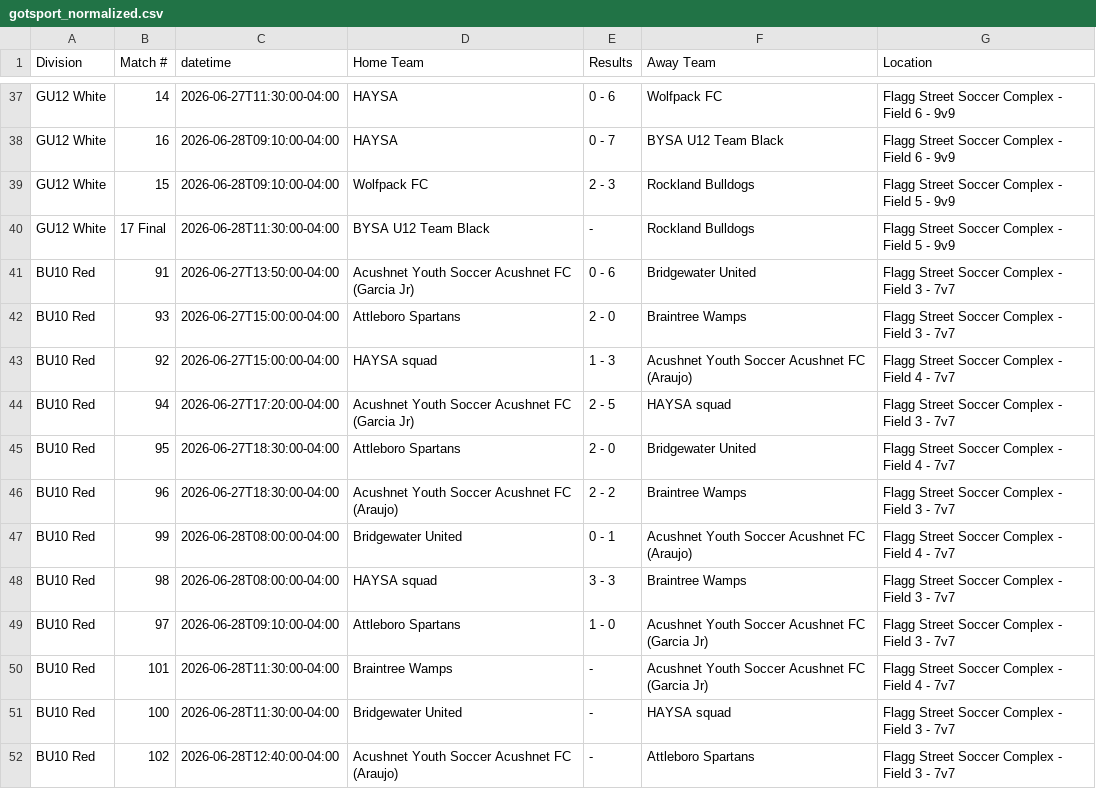
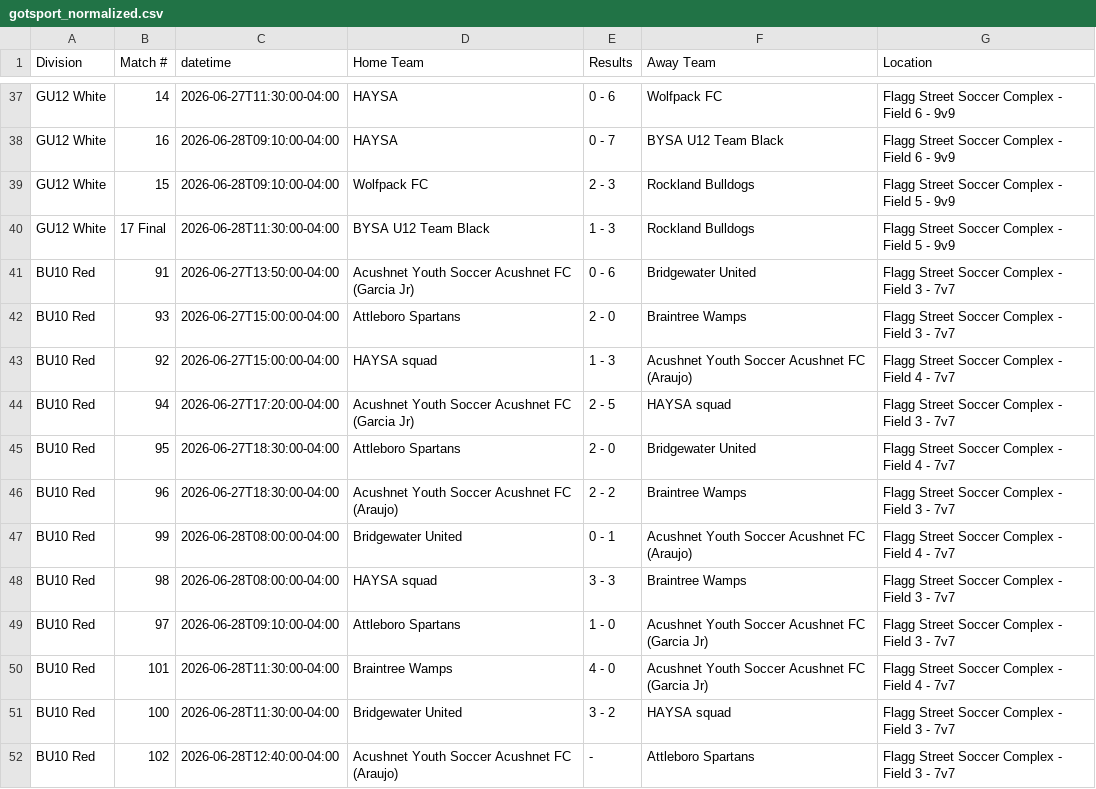
Before and after one commit to dbm1982/bridgewater-cup-scraper, a CSV file: gotsport_normalized.csv, drawn as a sheet; only a part is shown, gaps mark what is left out.

```diff
--- a/gotsport_normalized.csv
+++ b/gotsport_normalized.csv
@@ -39,3 +39,3 @@ GU12 White,16,2026-06-28T09:10:00-04:00,HAYSA,0 - 7,BYSA U12 Team Black,Flagg St
 GU12 White,15,2026-06-28T09:10:00-04:00,Wolfpack FC,2 - 3,Rockland Bulldogs,Flagg Street Soccer Complex - Field 5 - 9v9
-GU12 White,17 Final,2026-06-28T11:30:00-04:00,BYSA U12 Team Black,-,Rockland Bulldogs,Flagg Street Soccer Complex - Field 5 - 9v9
+GU12 White,17 Final,2026-06-28T11:30:00-04:00,BYSA U12 Team Black,1 - 3,Rockland Bulldogs,Flagg Street Soccer Complex - Field 5 - 9v9
 BU10 Red,91,2026-06-27T13:50:00-04:00,Acushnet Youth Soccer Acushnet FC (Garcia Jr),0 - 6,Bridgewater United,Flagg Street Soccer Complex - Field 3 - 7v7
@@ -49,4 +49,4 @@ BU10 Red,98,2026-06-28T08:00:00-04:00,HAYSA squad,3 - 3,Braintree Wamps,Flagg St
 BU10 Red,97,2026-06-28T09:10:00-04:00,Attleboro Spartans,1 - 0,Acushnet Youth Soccer Acushnet FC (Garcia Jr),Flagg Street Soccer Complex - Field 3 - 7v7
-BU10 Red,101,2026-06-28T11:30:00-04:00,Braintree Wamps,-,Acushnet Youth Soccer Acushnet FC (Garcia Jr),Flagg Street Soccer Complex - Field 4 - 7v7
-BU10 Red,100,2026-06-28T11:30:00-04:00,Bridgewater United,-,HAYSA squad,Flagg Street Soccer Complex - Field 3 - 7v7
+BU10 Red,101,2026-06-28T11:30:00-04:00,Braintree Wamps,4 - 0,Acushnet Youth Soccer Acushnet FC (Garcia Jr),Flagg Street Soccer Complex - Field 4 - 7v7
+BU10 Red,100,2026-06-28T11:30:00-04:00,Bridgewater United,3 - 2,HAYSA squad,Flagg Street Soccer Complex - Field 3 - 7v7
 BU10 Red,102,2026-06-28T12:40:00-04:00,Acushnet Youth Soccer Acushnet FC (Araujo),-,Attleboro Spartans,Flagg Street Soccer Complex - Field 3 - 7v7
```
Also changed, not shown: gotsport_raw.csv, 36 other files.
